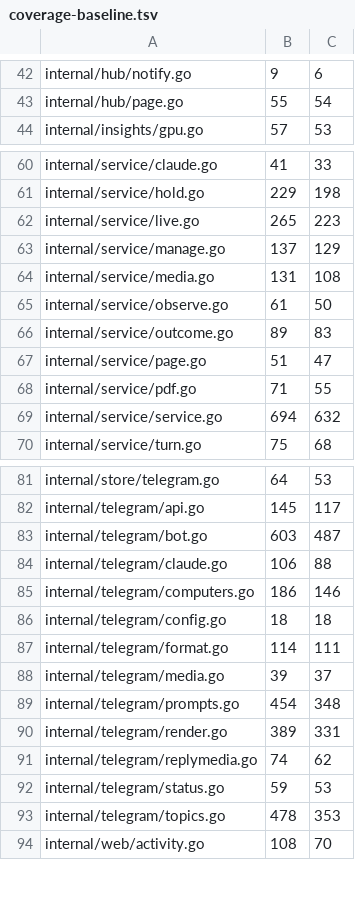
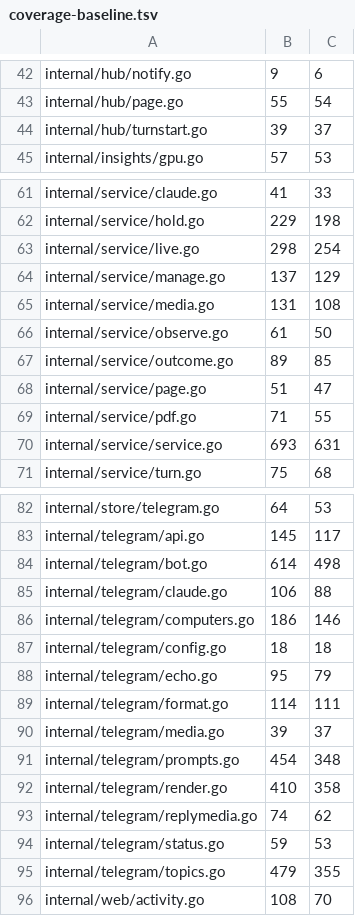
Before and after one commit to USA-RedDragon/hermes-device, a TSV file: hub/.github/coverage-baseline.tsv, drawn as a sheet; only a part is shown, gaps mark what is left out; the diff covers the shown part only.

```diff
--- a/hub/.github/coverage-baseline.tsv
+++ b/hub/.github/coverage-baseline.tsv
@@ -43,2 +43,3 @@ internal/hub/notify.go	9	6
 internal/hub/page.go	55	54
+internal/hub/turnstart.go	39	37
 internal/insights/gpu.go	57	53
@@ -61,3 +62,3 @@ internal/service/claude.go	41	33
 internal/service/hold.go	229	198
-internal/service/live.go	265	223
+internal/service/live.go	298	254
 internal/service/manage.go	137	129
@@ -65,6 +66,6 @@ internal/service/media.go	131	108
 internal/service/observe.go	61	50
-internal/service/outcome.go	89	83
+internal/service/outcome.go	89	85
 internal/service/page.go	51	47
 internal/service/pdf.go	71	55
-internal/service/service.go	694	632
+internal/service/service.go	693	631
 internal/service/turn.go	75	68
@@ -82,3 +83,3 @@ internal/store/telegram.go	64	53
 internal/telegram/api.go	145	117
-internal/telegram/bot.go	603	487
+internal/telegram/bot.go	614	498
 internal/telegram/claude.go	106	88
@@ -86,2 +87,3 @@ internal/telegram/computers.go	186	146
 internal/telegram/config.go	18	18
+internal/telegram/echo.go	95	79
 internal/telegram/format.go	114	111
@@ -89,6 +91,6 @@ internal/telegram/media.go	39	37
 internal/telegram/prompts.go	454	348
-internal/telegram/render.go	389	331
+internal/telegram/render.go	410	358
 internal/telegram/replymedia.go	74	62
 internal/telegram/status.go	59	53
-internal/telegram/topics.go	478	353
+internal/telegram/topics.go	479	355
 internal/web/activity.go	108	70
```
Also changed, not shown: 3 edited cells elsewhere in this file, 1 other file.
